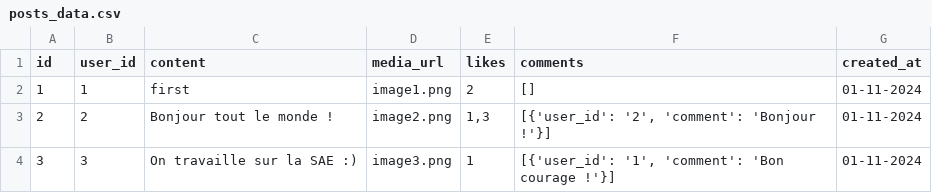
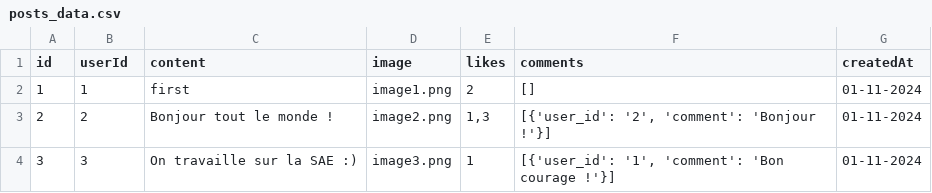
Before and after one commit to Silentman01/sae5-bdd-python, a CSV file: csv data/imports/posts_data.csv, drawn as a sheet.

```diff
--- a/csv data/imports/posts_data.csv
+++ b/csv data/imports/posts_data.csv
@@ -1,2 +1,2 @@
-id,user_id,content,media_url,likes,comments,created_at
+id,userId,content,image,likes,comments,createdAt
 1,1,"first",image1.png,2,[],01-11-2024
```
Also changed, not shown: 4 other files.
